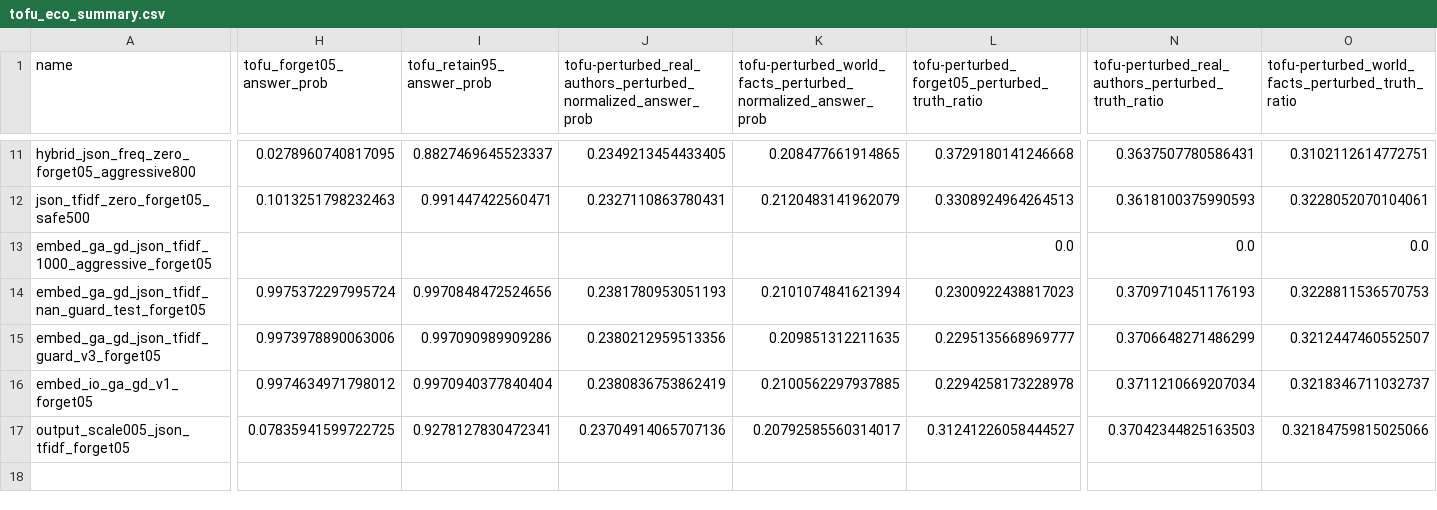
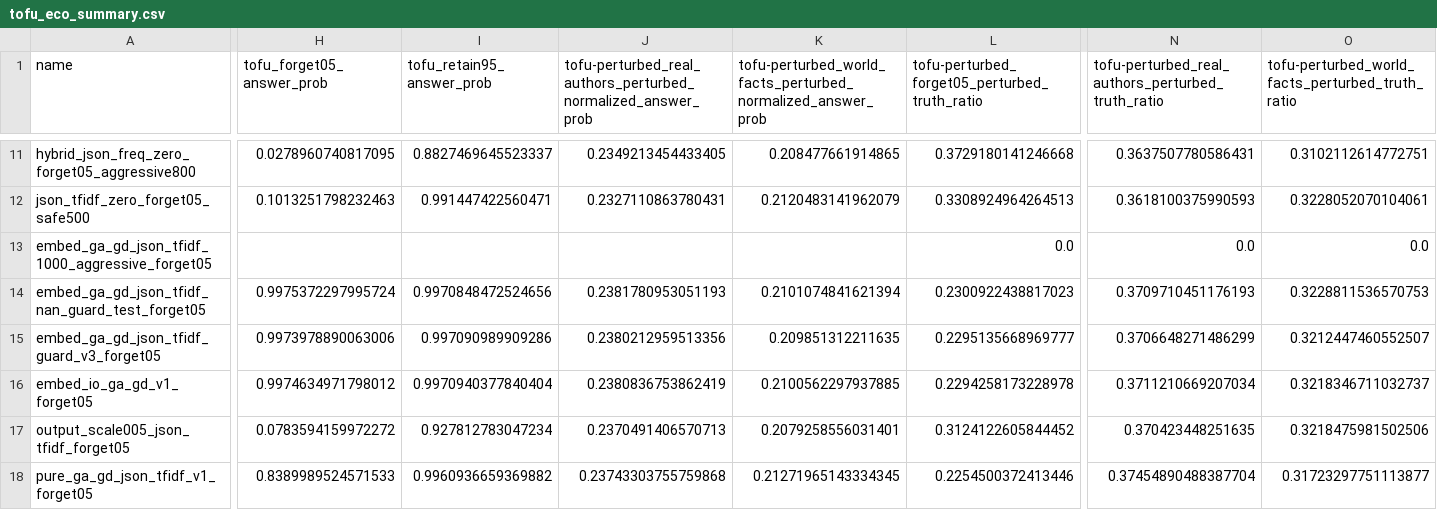
Before and after one commit to Kp759/Unlearning, a CSV file: semantic-unlearning/results/tofu/tofu_eco_summary.csv, drawn as a sheet; only a part is shown, gaps mark what is left out; rows hold the shown columns only; the diff covers the shown part only; the diff names each change by its address in the sheet, - before the commit and + after, or states it on an @@ line.

Commit message:
GA GD after JSON-TFIDF and added new file foe next uni on token exp

```diff
--- a/semantic-unlearning/results/tofu/tofu_eco_summary.csv
+++ b/semantic-unlearning/results/tofu/tofu_eco_summary.csv
-H17 (tofu_forget05_answer_prob): 0.07835941599722725
+H17 (tofu_forget05_answer_prob): 0.0783594159972272
-I17 (tofu_retain95_answer_prob): 0.9278127830472341
+I17 (tofu_retain95_answer_prob): 0.927812783047234
-J17: 0.23704914065707136
+J17: 0.2370491406570713
-K17: 0.20792585560314017
+K17: 0.2079258556031401
-L17: 0.31241226058444527
+L17: 0.3124122605844452
-N17: 0.37042344825163503
+N17: 0.370423448251635
-O17: 0.32184759815025066
+O17: 0.3218475981502506
+row 18: pure_ga_gd_json_tfidf_v1_forget05 | 0.8389989524571533 | 0.9960936659369882 | 0.23743303755759868 | 0.21271965143334345 | 0.2254500372413446 | 0.37454890488387704 | 0.31723297751113877
```
Also changed, not shown: 13 edited cells elsewhere in this file, 14 other files.
